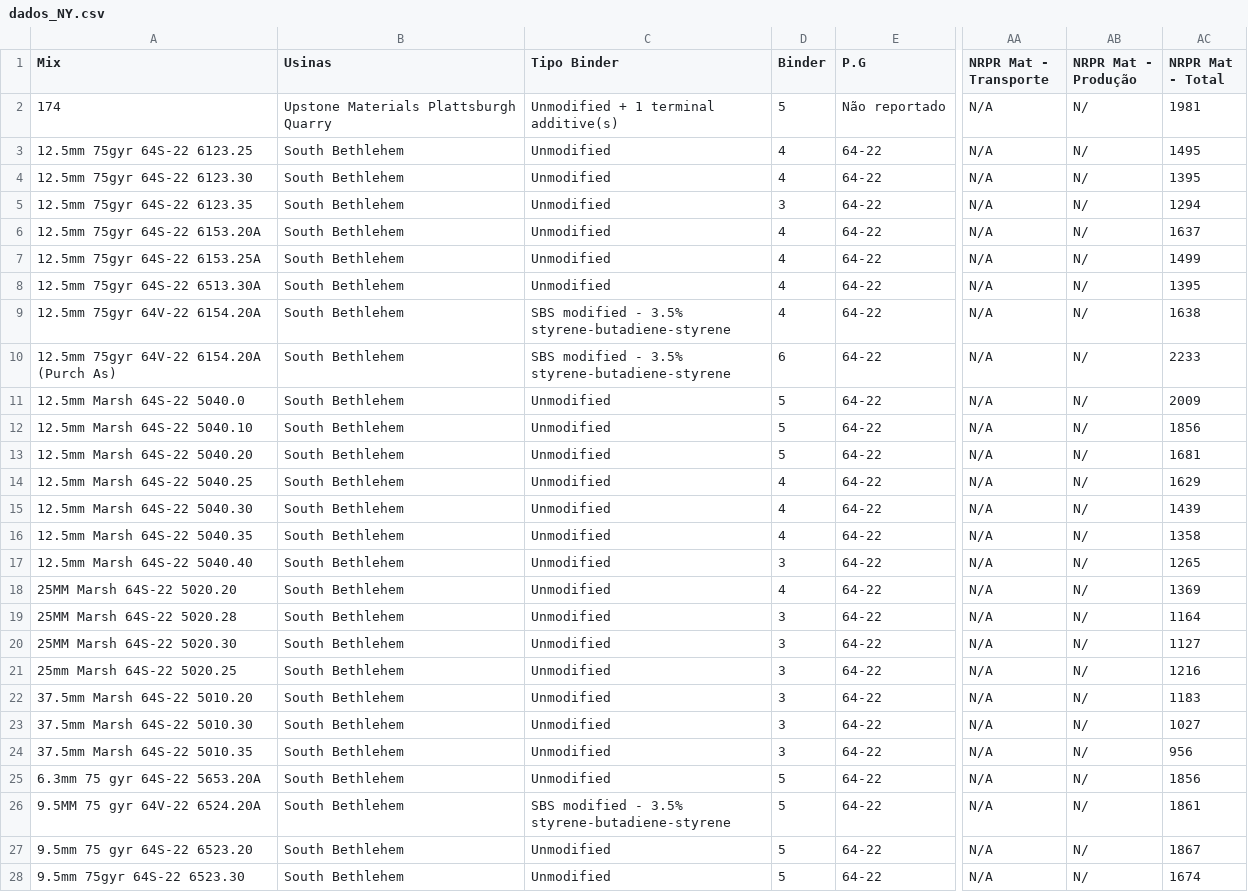
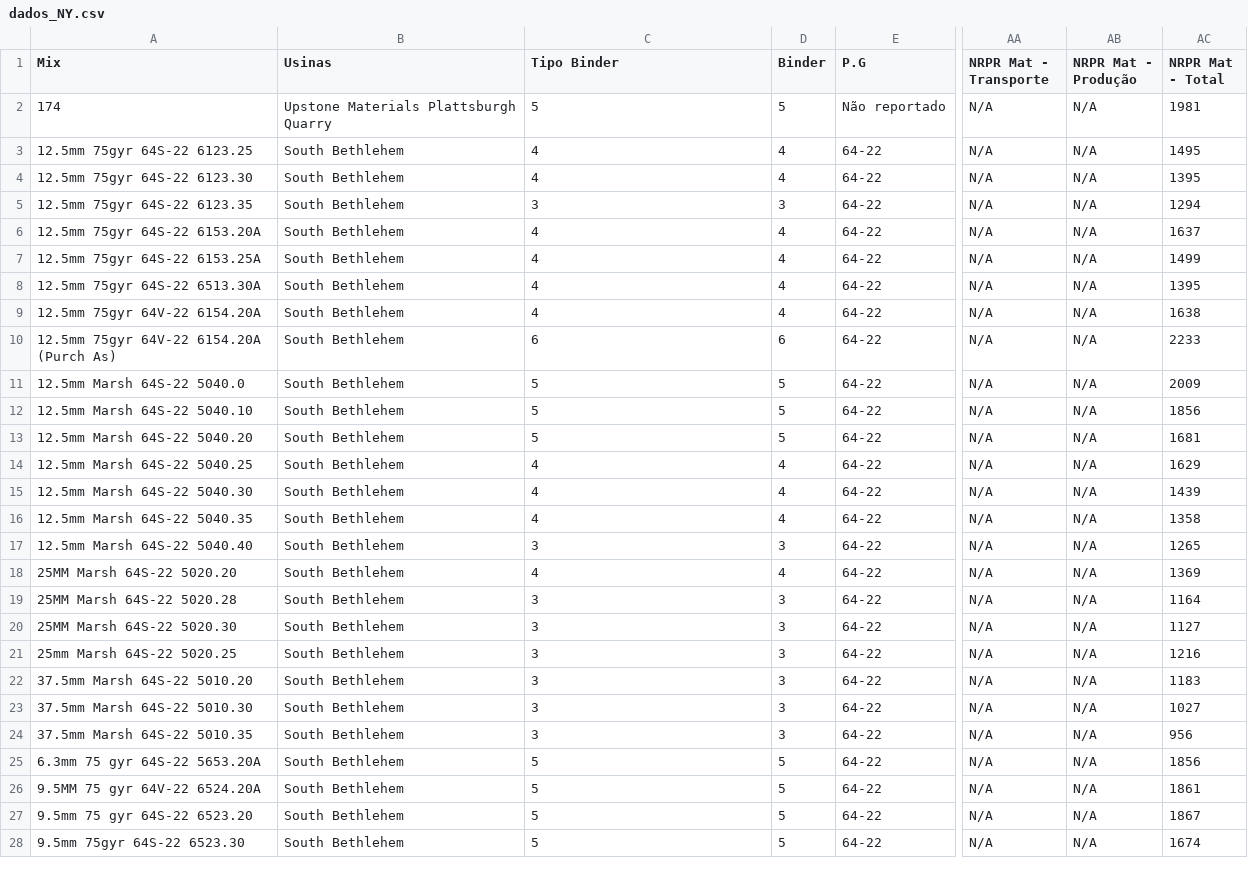
Before and after one commit to VictoriaCavalcanti/Impacto_Asfalto, a CSV file: sheets/dados_NY.csv, drawn as a sheet; only a part is shown, gaps mark what is left out; the diff covers the shown part only; the diff names each change by its address in the sheet, - before the commit and + after, or states it on an @@ line.

```diff
--- a/sheets/dados_NY.csv
+++ b/sheets/dados_NY.csv
-C2 (Tipo Binder): Unmodified + 1 terminal additive(s)
+C2 (Tipo Binder): 5
-AB2:AB28 (NRPR Mat - Produção): N/
+AB2:AB28 (NRPR Mat - Produção): N/A
-C3:C4 (Tipo Binder): Unmodified
+C3:C4 (Tipo Binder): 4
-C5 (Tipo Binder): Unmodified
+C5 (Tipo Binder): 3
-C6:C8 (Tipo Binder): Unmodified
+C6:C8 (Tipo Binder): 4
-C9 (Tipo Binder): SBS modified - 3.5% styrene-butadiene-styrene
+C9 (Tipo Binder): 4
-C10 (Tipo Binder): SBS modified - 3.5% styrene-butadiene-styrene
+C10 (Tipo Binder): 6
-C11:C13 (Tipo Binder): Unmodified
+C11:C13 (Tipo Binder): 5
-C14:C16 (Tipo Binder): Unmodified
+C14:C16 (Tipo Binder): 4
-C17 (Tipo Binder): Unmodified
+C17 (Tipo Binder): 3
-C18 (Tipo Binder): Unmodified
+C18 (Tipo Binder): 4
-C19:C24 (Tipo Binder): Unmodified
+C19:C24 (Tipo Binder): 3
-C25 (Tipo Binder): Unmodified
+C25 (Tipo Binder): 5
-C26 (Tipo Binder): SBS modified - 3.5% styrene-butadiene-styrene
+C26 (Tipo Binder): 5
-C27:C28 (Tipo Binder): Unmodified
+C27:C28 (Tipo Binder): 5
```
Also changed, not shown: 100 edited cells elsewhere in this file, sheets/dados_CA.csv, sheets/dados_CO.csv, 36 other files.
